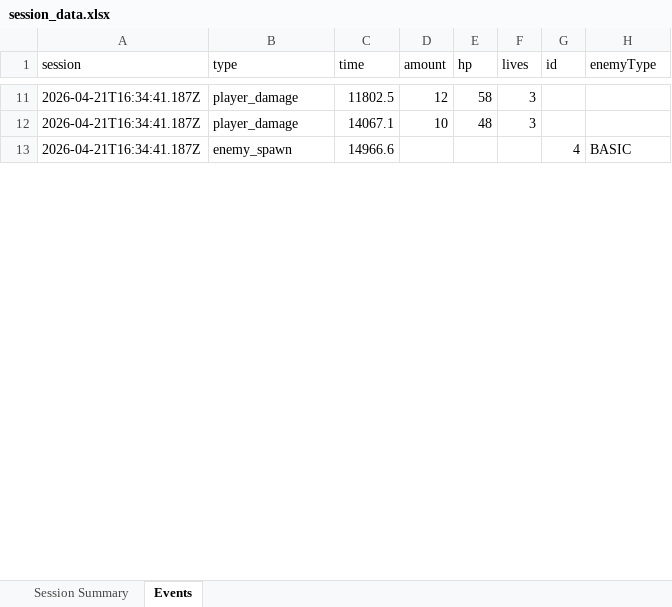
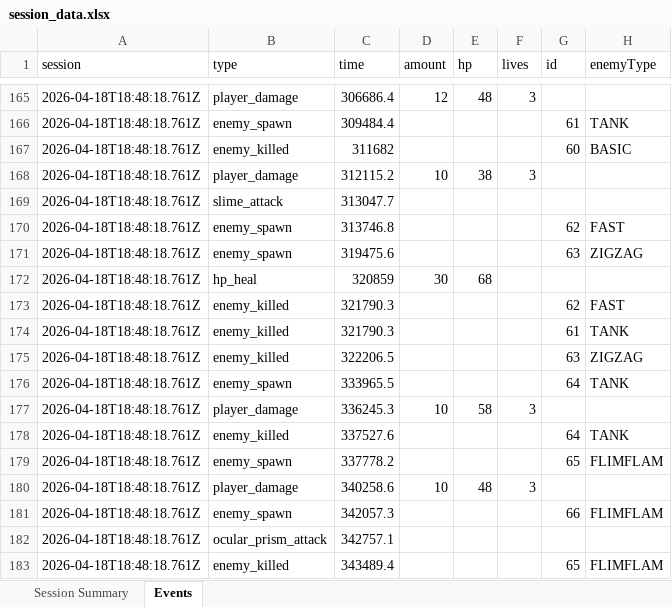
Before and after one commit to mkb0020/PewPewsAndBarrelRolls, an Excel workbook: data/session_data.xlsx, sheet Events, drawn as a sheet; only a part is shown, gaps mark what is left out; values as stored, in another font and other column widths than the file's, no borders; removed rows and columns are numbered as before the commit, all else as after; the diff covers the shown part only; the diff names each change by its address in the sheet, - before the commit and + after, or states it on an @@ line.

```diff
--- a/data/session_data.xlsx (sheet Events)
+++ b/data/session_data.xlsx (sheet Events)
-A165 (session): 2026-04-21T16:34:41.187Z
+A165 (session): 2026-04-18T18:48:18.761Z
-C165 (time): 11802.5
+C165 (time): 306686.4
-E165 (hp): 58
+E165 (hp): 48
+row 166: 2026-04-18T18:48:18.761Z | enemy_spawn | 309484.4 |  |  |  | 61 | TANK
+row 167: 2026-04-18T18:48:18.761Z | enemy_killed | 311682 |  |  |  | 60 | BASIC
+row 168: 2026-04-18T18:48:18.761Z | player_damage | 312115.2 | 10 | 38 | 3
+row 169: 2026-04-18T18:48:18.761Z | slime_attack | 313047.7
+row 170: 2026-04-18T18:48:18.761Z | enemy_spawn | 313746.8 |  |  |  | 62 | FAST
+row 171: 2026-04-18T18:48:18.761Z | enemy_spawn | 319475.6 |  |  |  | 63 | ZIGZAG
+row 172: 2026-04-18T18:48:18.761Z | hp_heal | 320859 | 30 | 68
+row 173: 2026-04-18T18:48:18.761Z | enemy_killed | 321790.3 |  |  |  | 62 | FAST
+row 174: 2026-04-18T18:48:18.761Z | enemy_killed | 321790.3 |  |  |  | 61 | TANK
+row 175: 2026-04-18T18:48:18.761Z | enemy_killed | 322206.5 |  |  |  | 63 | ZIGZAG
+row 176: 2026-04-18T18:48:18.761Z | enemy_spawn | 333965.5 |  |  |  | 64 | TANK
+row 177: 2026-04-18T18:48:18.761Z | player_damage | 336245.3 | 10 | 58 | 3
+row 178: 2026-04-18T18:48:18.761Z | enemy_killed | 337527.6 |  |  |  | 64 | TANK
+row 179: 2026-04-18T18:48:18.761Z | enemy_spawn | 337778.2 |  |  |  | 65 | FLIMFLAM
-A180 (session): 2026-04-21T16:34:41.187Z
+A180 (session): 2026-04-18T18:48:18.761Z
-C180 (time): 14067.1
+C180 (time): 340258.6
-row 13: 2026-04-21T16:34:41.187Z | enemy_spawn | 14966.6 |  |  |  | 4 | BASIC
+row 181: 2026-04-18T18:48:18.761Z | enemy_spawn | 342057.3 |  |  |  | 66 | FLIMFLAM
+row 182: 2026-04-18T18:48:18.761Z | ocular_prism_attack | 342757.1
+row 183: 2026-04-18T18:48:18.761Z | enemy_killed | 343489.4 |  |  |  | 65 | FLIMFLAM
```
Also changed, not shown: 216 added rows, 2 removed rows and 20 edited cells elsewhere in this sheet, sheet Session Summary, 11 other files.
